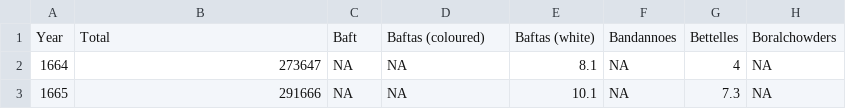
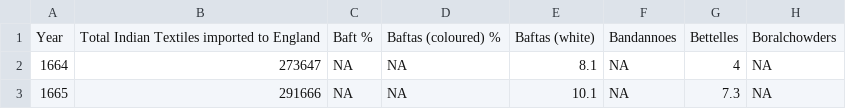
Before and after one commit to fabianaiolfi/calicoes, a TSV file: data/raw_import_data.tsv, drawn as a sheet; only a part is shown; the diff names each change by its address in the sheet, - before the commit and + after, or states it on an @@ line.

Commit message:
Update raw_import_data.tsv

```diff
--- a/data/raw_import_data.tsv
+++ b/data/raw_import_data.tsv
-B1: Total
+B1: Total Indian Textiles imported to England
-C1: Baft
+C1: Baft %
-D1: Baftas (coloured)
+D1: Baftas (coloured) %
```
